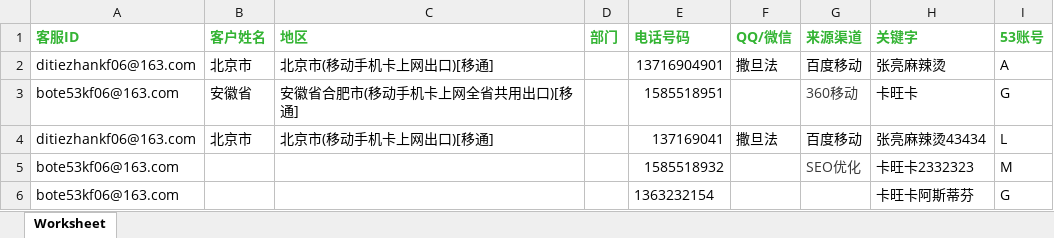
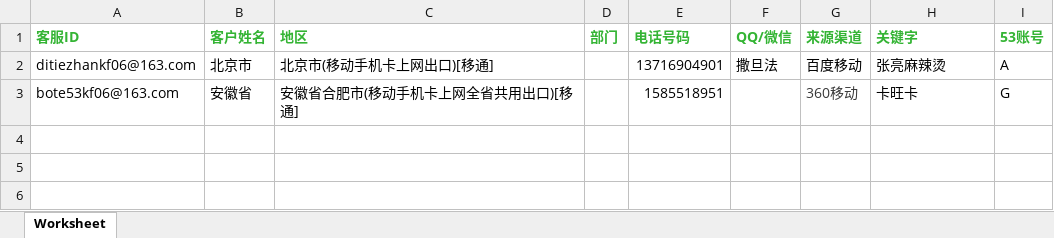
Before and after one commit to tangbairen/thinkcms, an Excel workbook: 002.xlsx, sheet Worksheet, drawn as a sheet; values as stored, in another font and other column widths than the file's, no borders; the diff names each change by its address in the sheet, - before the commit and + after, or states it on an @@ line.

```diff
--- a/002.xlsx (sheet Worksheet)
+++ b/002.xlsx (sheet Worksheet)
-row 4: ditiezhankf06@163.com | 北京市 | 北京市(移动手机卡上网出口)[移通] |  | 137169041 | 撒旦法 | 百度移动 | 张亮麻辣烫43434 | L
-row 5: bote53kf06@163.com |  |  |  | 1585518932 |  | SEO优化 | 卡旺卡2332323 | M
-row 6: bote53kf06@163.com |  |  |  | 1363232154 |  |  | 卡旺卡阿斯蒂芬 | G
```
Also changed, not shown: 2 other files.
